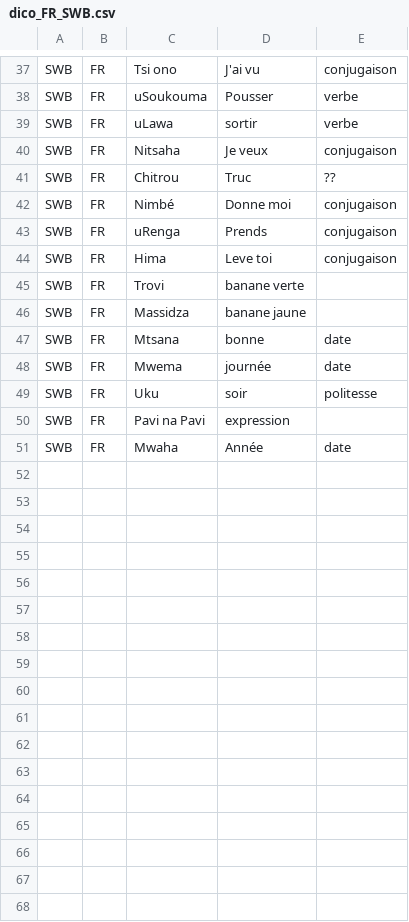
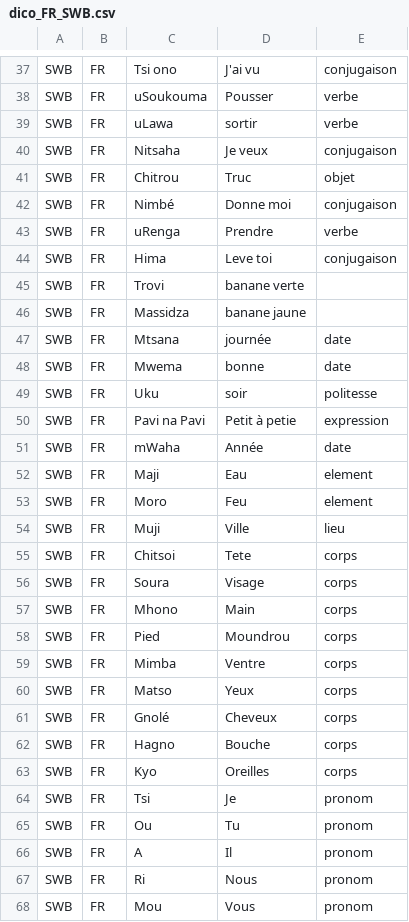
Before and after one commit to ymougenel/language-learning-front, a CSV file: scrips/dico_FR_SWB.csv, drawn as a sheet; only a part is shown, gaps mark what is left out; the diff covers the shown part only.

```diff
--- a/scrips/dico_FR_SWB.csv
+++ b/scrips/dico_FR_SWB.csv
@@ -40,5 +40,5 @@ SWB,FR,uLawa,sortir,verbe
 SWB,FR,Nitsaha,Je veux,conjugaison
-SWB,FR,Chitrou,Truc,??
+SWB,FR,Chitrou,Truc,objet
 SWB,FR,Nimbé,Donne moi,conjugaison
-SWB,FR,uRenga,Prends,conjugaison
+SWB,FR,uRenga,Prendre,verbe
 SWB,FR,Hima,Leve toi,conjugaison
@@ -46,6 +46,23 @@ SWB,FR,Trovi,banane verte
 SWB,FR,Massidza,banane jaune
-SWB,FR,Mtsana,bonne,date
-SWB,FR,Mwema,journée,date
+SWB,FR,Mtsana,journée,date
+SWB,FR,Mwema,bonne,date
 SWB,FR,Uku,soir,politesse
-SWB,FR,Pavi na Pavi,expression
-SWB,FR,Mwaha,Année,date
+SWB,FR,Pavi na Pavi,Petit à petie,expression
+SWB,FR,mWaha,Année,date
+SWB,FR,Maji,Eau,element
+SWB,FR,Moro,Feu,element
+SWB,FR,Muji,Ville,lieu
+SWB,FR,Chitsoi,Tete,corps
+SWB,FR,Soura,Visage,corps
+SWB,FR,Mhono,Main,corps
+SWB,FR,Pied,Moundrou,corps
+SWB,FR,Mimba,Ventre,corps
+SWB,FR,Matso,Yeux,corps
+SWB,FR,Gnolé,Cheveux,corps
+SWB,FR,Hagno,Bouche,corps
+SWB,FR,Kyo,Oreilles,corps
+SWB,FR,Tsi,Je,pronom
+SWB,FR,Ou,Tu,pronom
+SWB,FR,A,Il,pronom
+SWB,FR,Ri,Nous,pronom
+SWB,FR,Mou,Vous,pronom
```
Also changed, not shown: 9 added rows and 4 edited cells elsewhere in this file, 1 other file.
